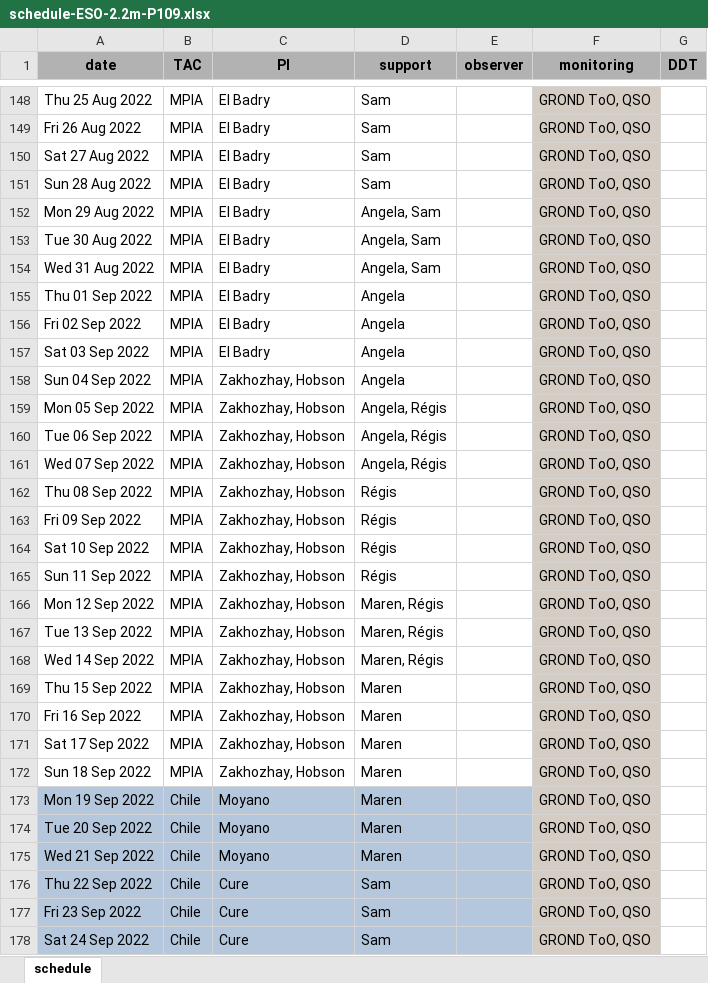
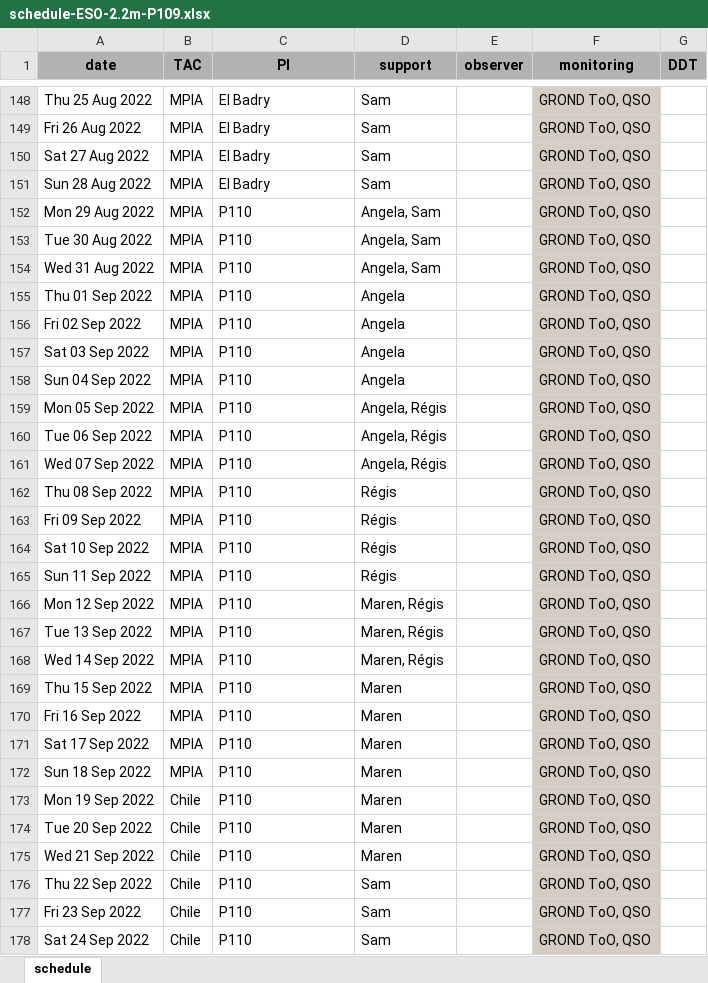
Before and after one commit to regislachaume/obslog, an Excel workbook: scripts/ESO-2.2m/schedules/P109/schedule-ESO-2.2m-P109.xlsx, sheet schedule, drawn as a sheet; only a part is shown, gaps mark what is left out; values as stored, in another font and other column widths than the file's, no borders; the diff covers the shown part only; the diff names each change by its address in the sheet, - before the commit and + after, or states it on an @@ line.

Commit message:
new schedule

```diff
--- a/scripts/ESO-2.2m/schedules/P109/schedule-ESO-2.2m-P109.xlsx (sheet schedule)
+++ b/scripts/ESO-2.2m/schedules/P109/schedule-ESO-2.2m-P109.xlsx (sheet schedule)
-C152:C157 (PI): El Badry
+C152:C157 (PI): P110
-C158:C172 (PI): Zakhozhay, Hobson
+C158:C172 (PI): P110
-A173:E178 fill: #B4C7DC
+A173:E178 fill: none
-C173:C175 (PI): Moyano
+C173:C175 (PI): P110
-C176:C178 (PI): Cure
+C176:C178 (PI): P110
```
Also changed, not shown: 37 edited cells and cell formats elsewhere in this sheet, 58 other files.
